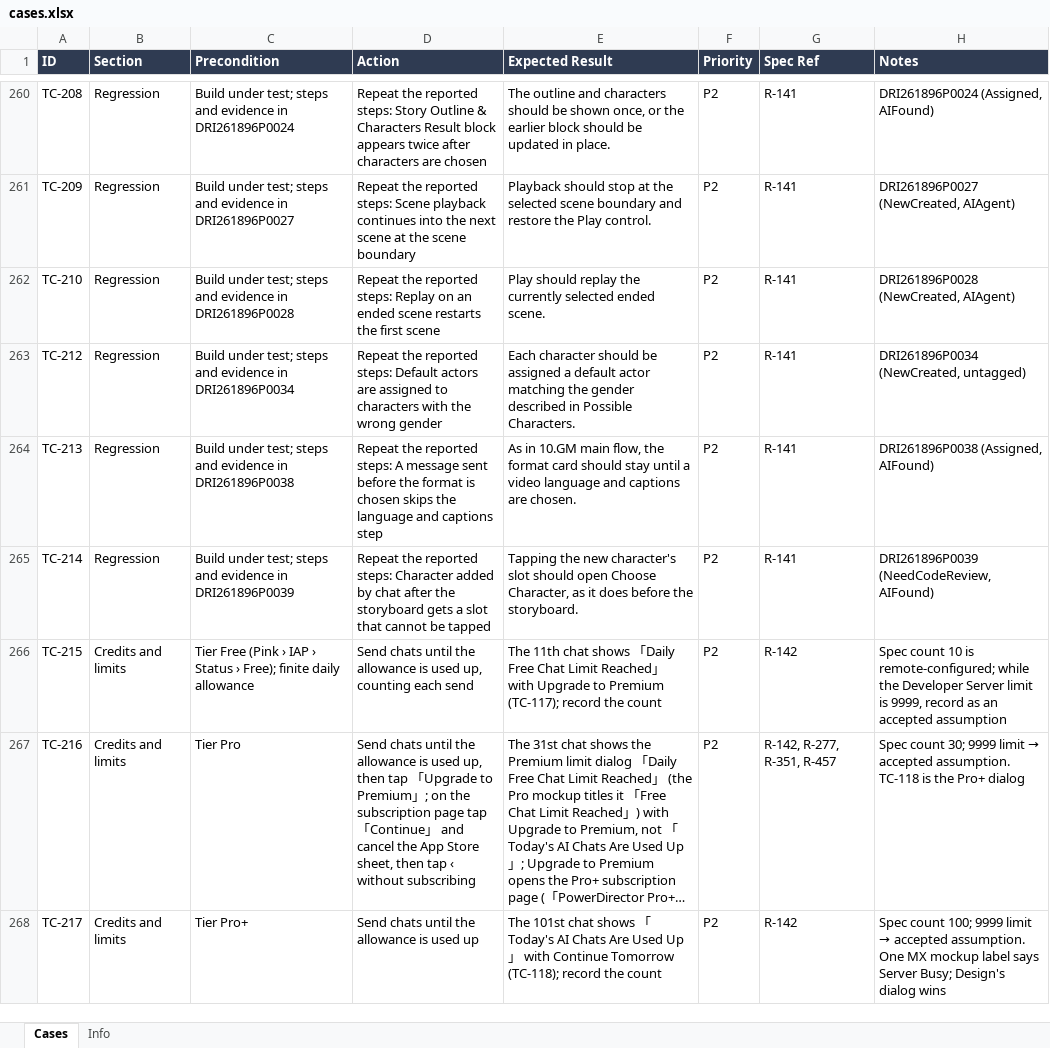
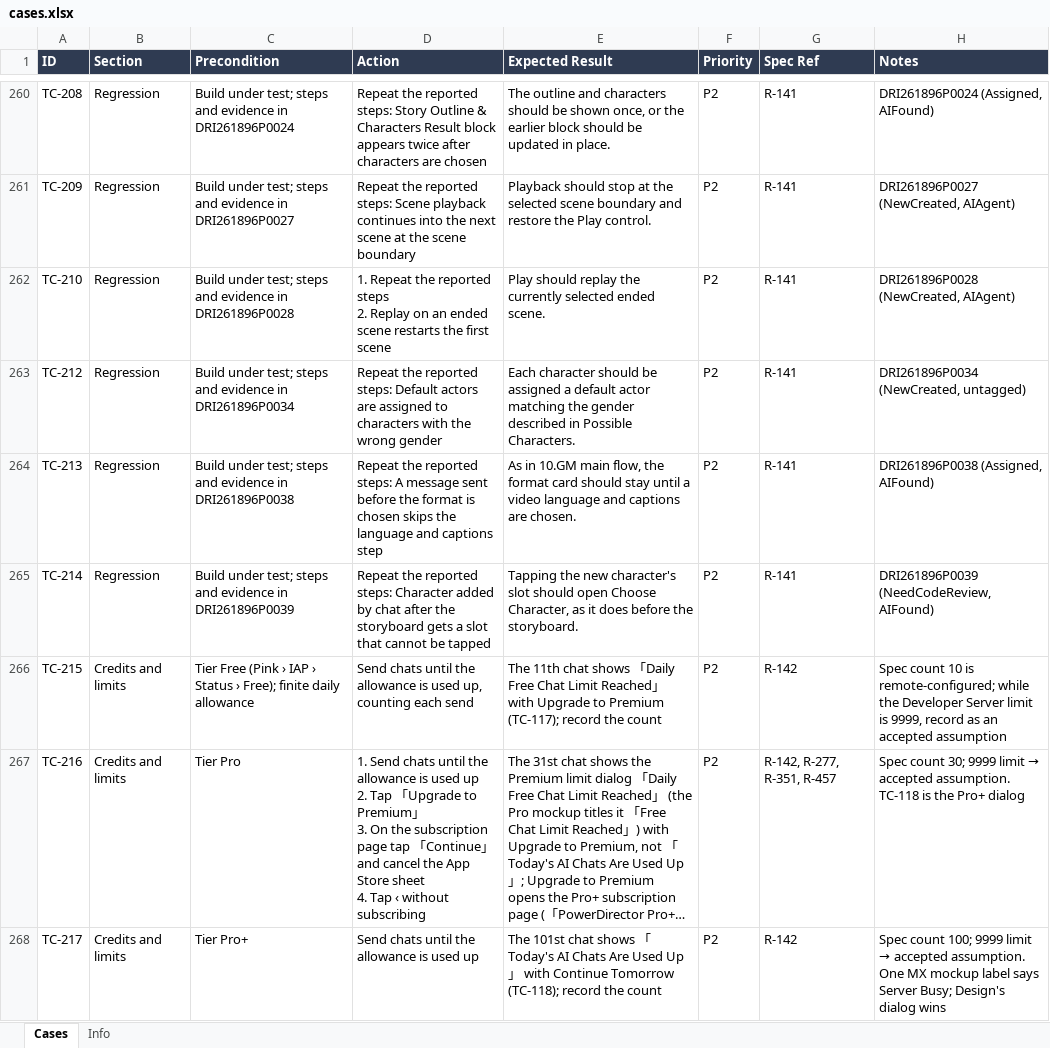
Before and after one commit to AllenCWChen-cl/spec-casebook, an Excel workbook: library/pdr/ai-mini-drama/ios/cases.xlsx, sheet Cases, drawn as a sheet; only a part is shown, gaps mark what is left out; long unchanged cells end in …; values as stored, in another font and other column widths than the file's, no borders; ↵ is a line break in a cell; the diff covers the shown part only; the diff names each change by its address in the sheet, - before the commit and + after, or states it on an @@ line.

```diff
--- a/library/pdr/ai-mini-drama/ios/cases.xlsx (sheet Cases)
+++ b/library/pdr/ai-mini-drama/ios/cases.xlsx (sheet Cases)
-D262 (Action): Repeat the reported steps: Replay on…
+D262 (Action): 1. Repeat the reported steps ↵ 2. Replay on…
-D267 (Action): Send chats until the allowance is used up, then tap 「Upgrade to Premium」; on the subscription page tap 「Continue」 and cancel the App Store sheet, then tap ‹ without…
+D267 (Action): 1. Send chats until the allowance is used up ↵ 2. Tap 「Upgrade to Premium」 ↵ 3. On the subscription page tap 「Continue」 and cancel the App Store sheet ↵ 4. Tap ‹ without…
```
Also changed, not shown: 189 edited cells elsewhere in this sheet, sheet Info, library/pdr/ai-mini-drama/android/cases.xlsx, library/phd/ai-background/android/cases.xlsx, 34 other files.
